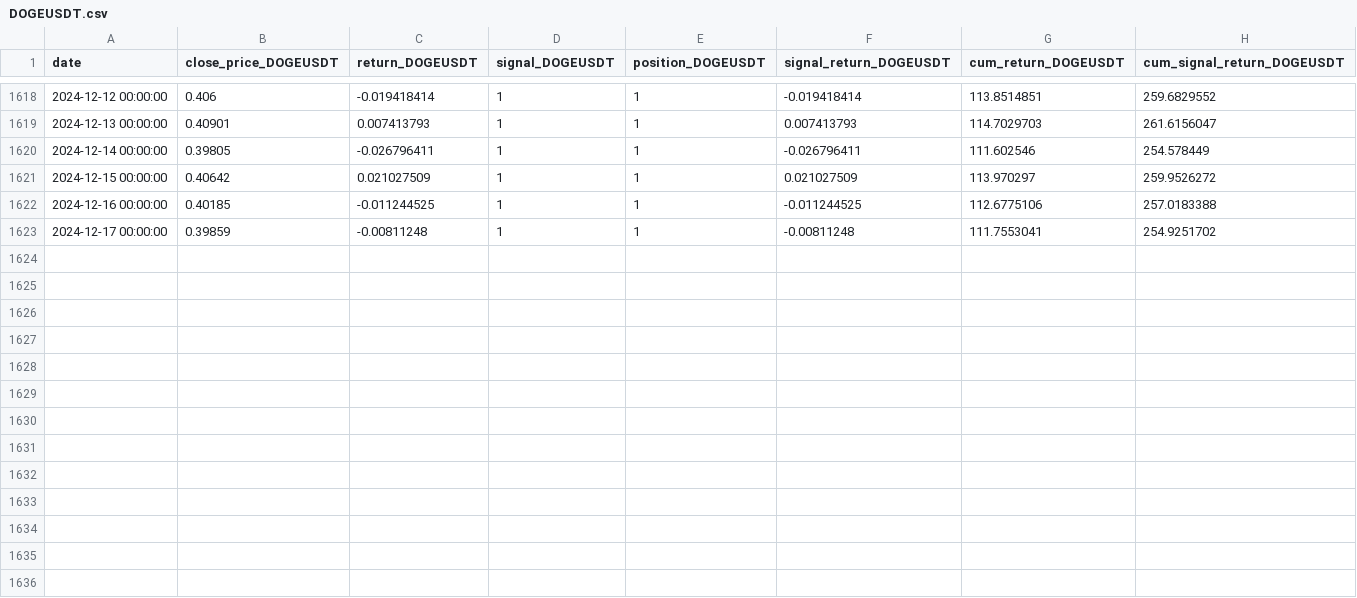
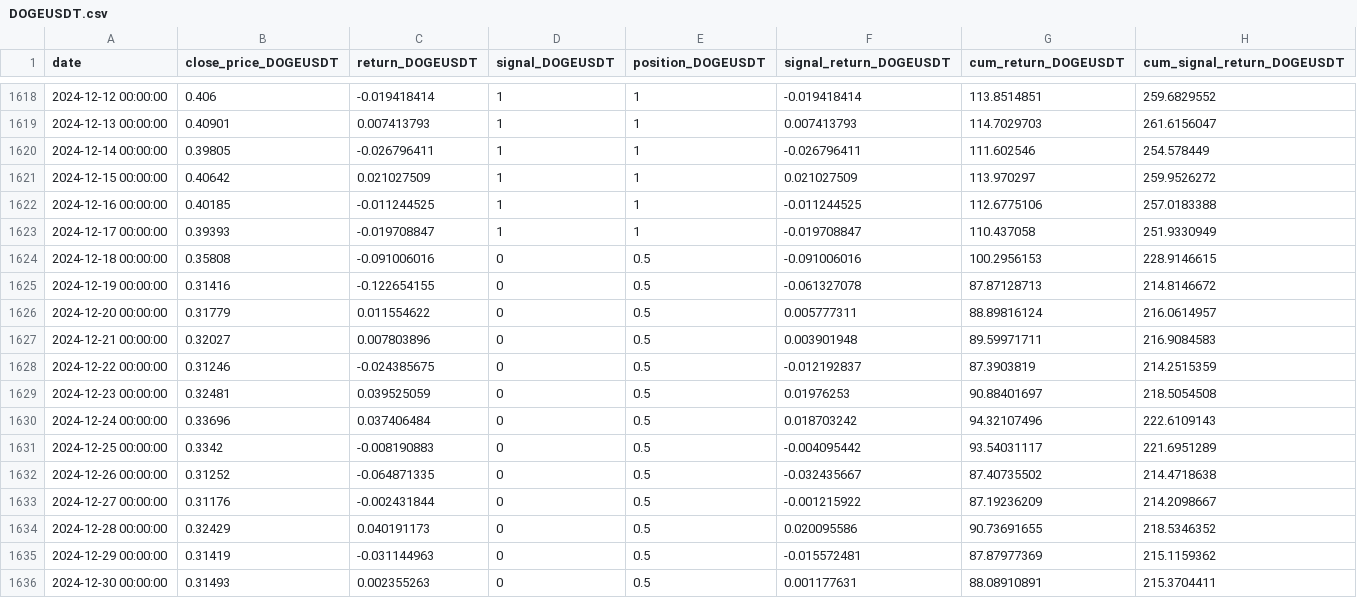
Before and after one commit to keninfo/calculum-react-web, a CSV file: public/csv/DOGEUSDT.csv, drawn as a sheet; only a part is shown, gaps mark what is left out.

```diff
--- a/public/csv/DOGEUSDT.csv
+++ b/public/csv/DOGEUSDT.csv
@@ -1622,2 +1622,15 @@ date,close_price_DOGEUSDT,return_DOGEUSDT,signal_DOGEUSDT,position_DOGEUSDT,sign
 2024-12-16 00:00:00,0.40185,-0.011244525,1,1,-0.011244525,112.6775106,257.0183388
-2024-12-17 00:00:00,0.39859,-0.00811248,1,1,-0.00811248,111.7553041,254.9251702
+2024-12-17 00:00:00,0.39393,-0.019708847,1,1,-0.019708847,110.437058,251.9330949
+2024-12-18 00:00:00,0.35808,-0.091006016,0,0.5,-0.091006016,100.2956153,228.9146615
+2024-12-19 00:00:00,0.31416,-0.122654155,0,0.5,-0.061327078,87.87128713,214.8146672
+2024-12-20 00:00:00,0.31779,0.011554622,0,0.5,0.005777311,88.89816124,216.0614957
+2024-12-21 00:00:00,0.32027,0.007803896,0,0.5,0.003901948,89.59971711,216.9084583
+2024-12-22 00:00:00,0.31246,-0.024385675,0,0.5,-0.012192837,87.3903819,214.2515359
+2024-12-23 00:00:00,0.32481,0.039525059,0,0.5,0.01976253,90.88401697,218.5054508
+2024-12-24 00:00:00,0.33696,0.037406484,0,0.5,0.018703242,94.32107496,222.6109143
+2024-12-25 00:00:00,0.3342,-0.008190883,0,0.5,-0.004095442,93.54031117,221.6951289
+2024-12-26 00:00:00,0.31252,-0.064871335,0,0.5,-0.032435667,87.40735502,214.4718638
+2024-12-27 00:00:00,0.31176,-0.002431844,0,0.5,-0.001215922,87.19236209,214.2098667
+2024-12-28 00:00:00,0.32429,0.040191173,0,0.5,0.020095586,90.73691655,218.5346352
+2024-12-29 00:00:00,0.31419,-0.031144963,0,0.5,-0.015572481,87.87977369,215.1159362
+2024-12-30 00:00:00,0.31493,0.002355263,0,0.5,0.001177631,88.08910891,215.3704411
```
Also changed, not shown: public/csv/1000PEPEUSDT.csv, public/csv/1000SHIBUSDT.csv, 15 other files.
